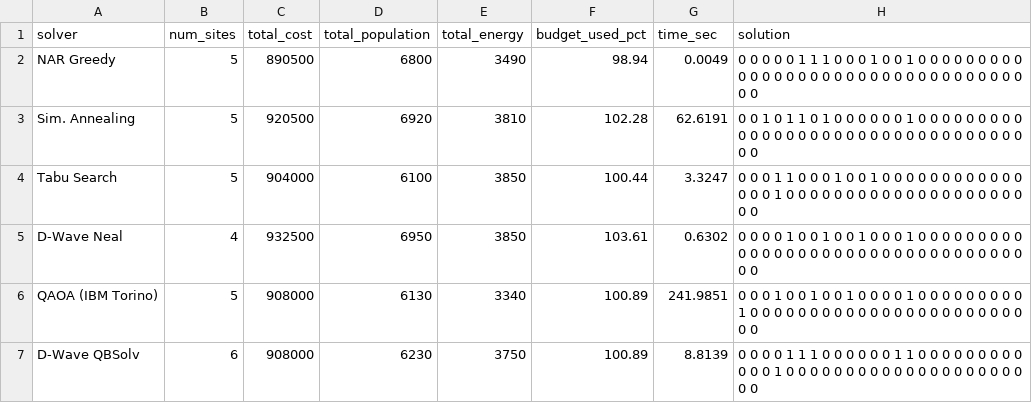
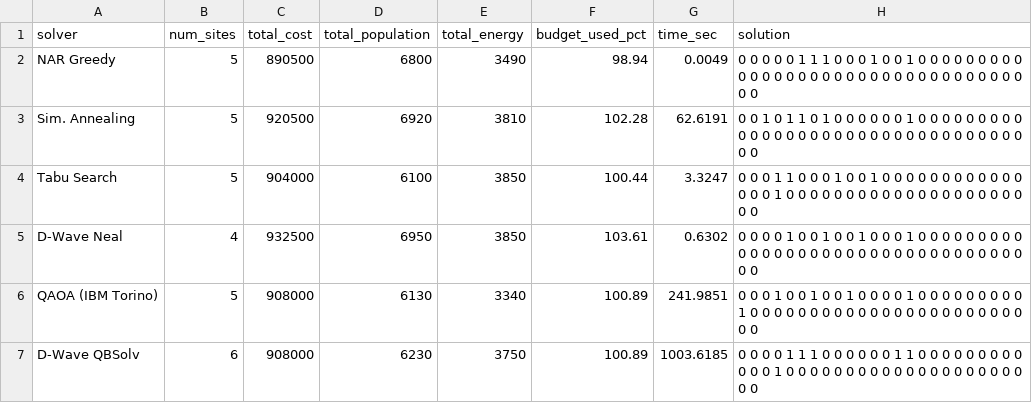
Before and after one commit to Ahmed-Samir11/QEnergic, a CSV file: figures/solver_results.csv, drawn as a sheet.

Commit message:
Added to readme how to reproduce D-Wave QBSolv results

```diff
--- a/figures/solver_results.csv
+++ b/figures/solver_results.csv
@@ -6,2 +6,2 @@ D-Wave Neal,4,932500,6950,3850,103.61,0.6302,0 0 0 0 1 0 0 1 0 0 1 0 0 0 1 0 0 0
 QAOA (IBM Torino),5,908000,6130,3340,100.89,241.9851,0 0 0 1 0 0 1 0 0 1 0 0 0 0 1 0 0 0 0 0 0 0 0 0 1 0 0 0 0 0 0 0 0 0 0 0 0 0 0 0 0 0 0 0 0 0 0 0 0 0
-D-Wave QBSolv,6,908000,6230,3750,100.89,8.8139,0 0 0 0 1 1 1 0 0 0 0 0 0 1 1 0 0 0 0 0 0 0 0 0 0 0 0 1 0 0 0 0 0 0 0 0 0 0 0 0 0 0 0 0 0 0 0 0 0 0
+D-Wave QBSolv,6,908000,6230,3750,100.89,1003.6185,0 0 0 0 1 1 1 0 0 0 0 0 0 1 1 0 0 0 0 0 0 0 0 0 0 0 0 1 0 0 0 0 0 0 0 0 0 0 0 0 0 0 0 0 0 0 0 0 0 0
```
Also changed, not shown: 25 other files.
